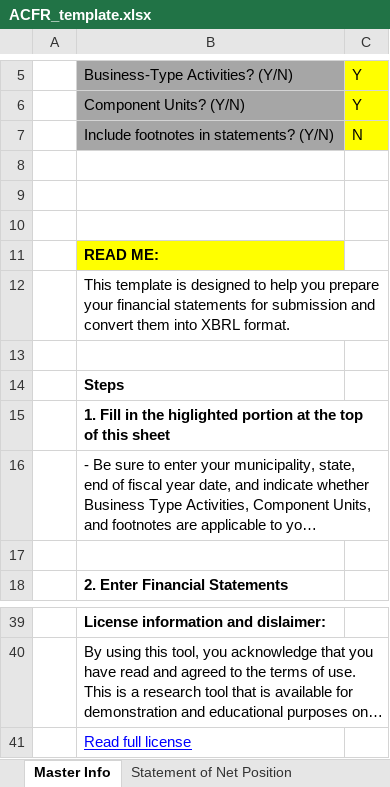
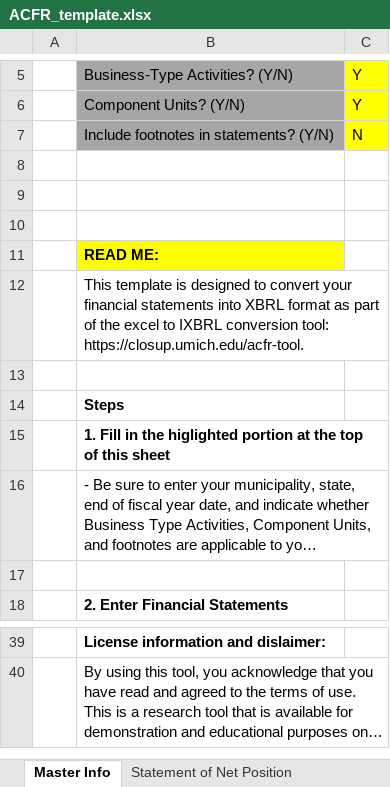
Before and after one commit to closup/process-xbrl, an Excel workbook: app/static/input_files/ACFR_template.xlsx, sheet Master Info, drawn as a sheet; only a part is shown, gaps mark what is left out; long unchanged cells end in …; values as stored, in another font and other column widths than the file's, no borders; charts and pictures not drawn; the diff names each change by its address in the sheet, - before the commit and + after, or states it on an @@ line.

Commit message:
#203 adjust disclaimer language and hyperlinks in Excel template

```diff
--- a/app/static/input_files/ACFR_template.xlsx (sheet Master Info)
+++ b/app/static/input_files/ACFR_template.xlsx (sheet Master Info)
-B12: …designed to help you prepare your financial statements for submission and convert them into XBRL format.
+B12: …designed to convert your financial statements into XBRL format as part of the excel to IXBRL conversion tool: https://closup.umich.edu/acfr-tool.
+B12:C12 merged
-row 41:  | Read full license
```
Also changed, not shown: charts or pictures.
